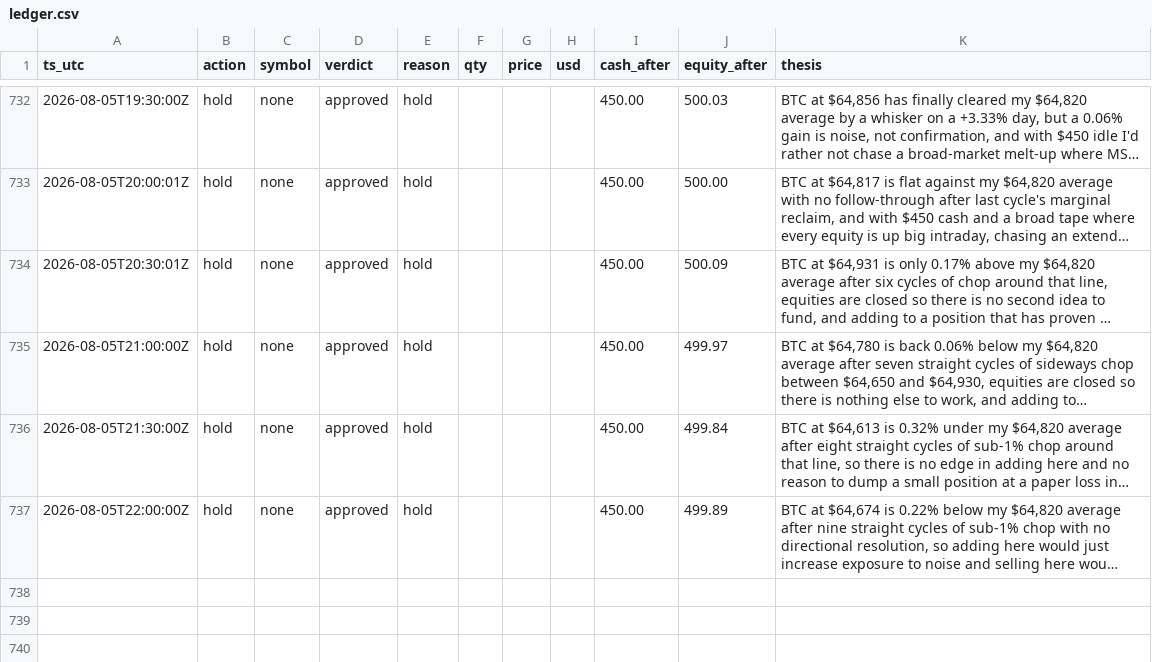
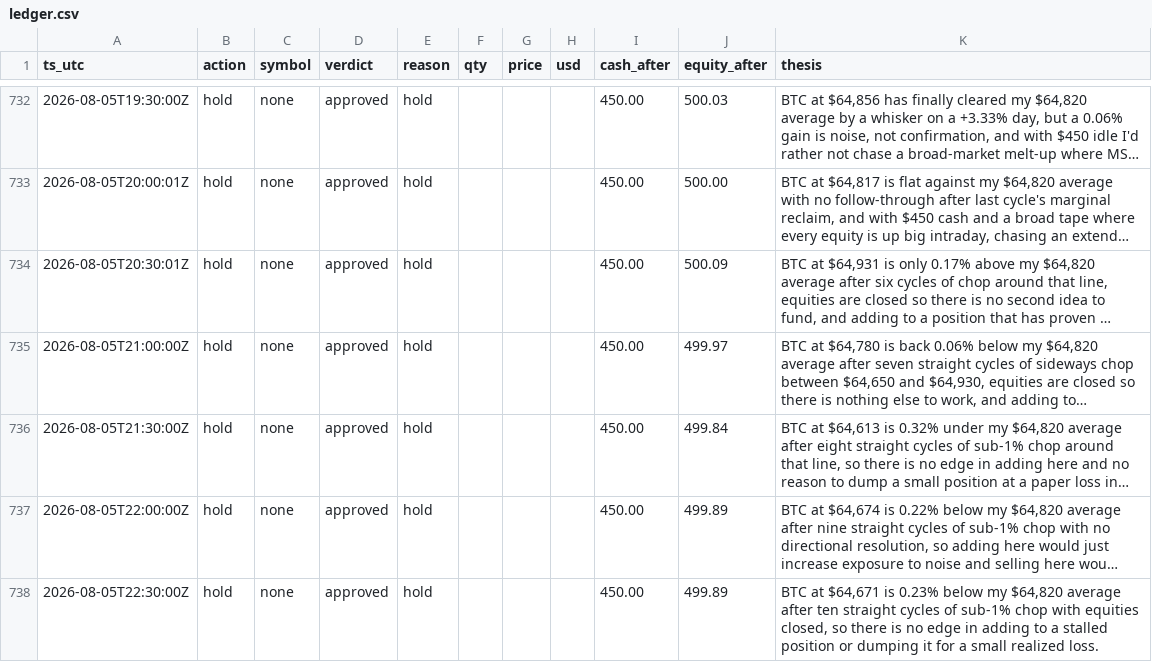
Before and after one commit to JonDipilato/ai-trading-battle, a CSV file: data/monk/ledger.csv, drawn as a sheet; only a part is shown, gaps mark what is left out; long unchanged cells end in …; the diff names each change by its address in the sheet, - before the commit and + after, or states it on an @@ line.

Commit message:
data: sync 2026-08-05T22:32:00Z

```diff
--- a/data/monk/ledger.csv
+++ b/data/monk/ledger.csv
+row 738: 2026-08-05T22:30:00Z | hold | none | approved | hold |  |  |  | 450.00 | 499.89 | BTC at $64,671 is 0.23% below my $64,820 average after ten straight cycles of sub-1% chop with equities closed, so there is no edge in adding to a stalled position or dumping it for a small realized loss.
```
Also changed, not shown: data/monk/equity_curve.csv, data/scalper/equity_curve.csv, 1 other file.
